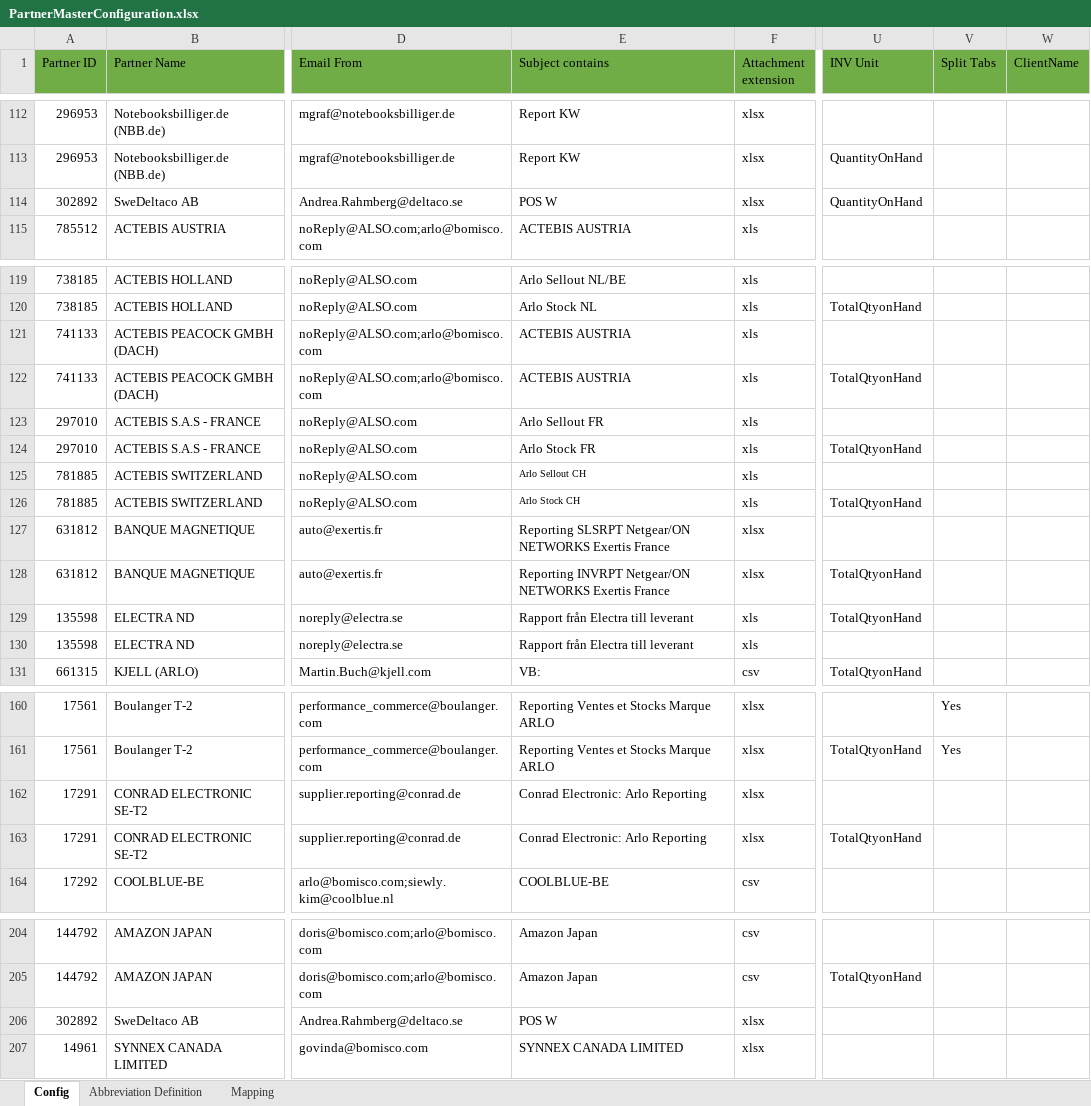
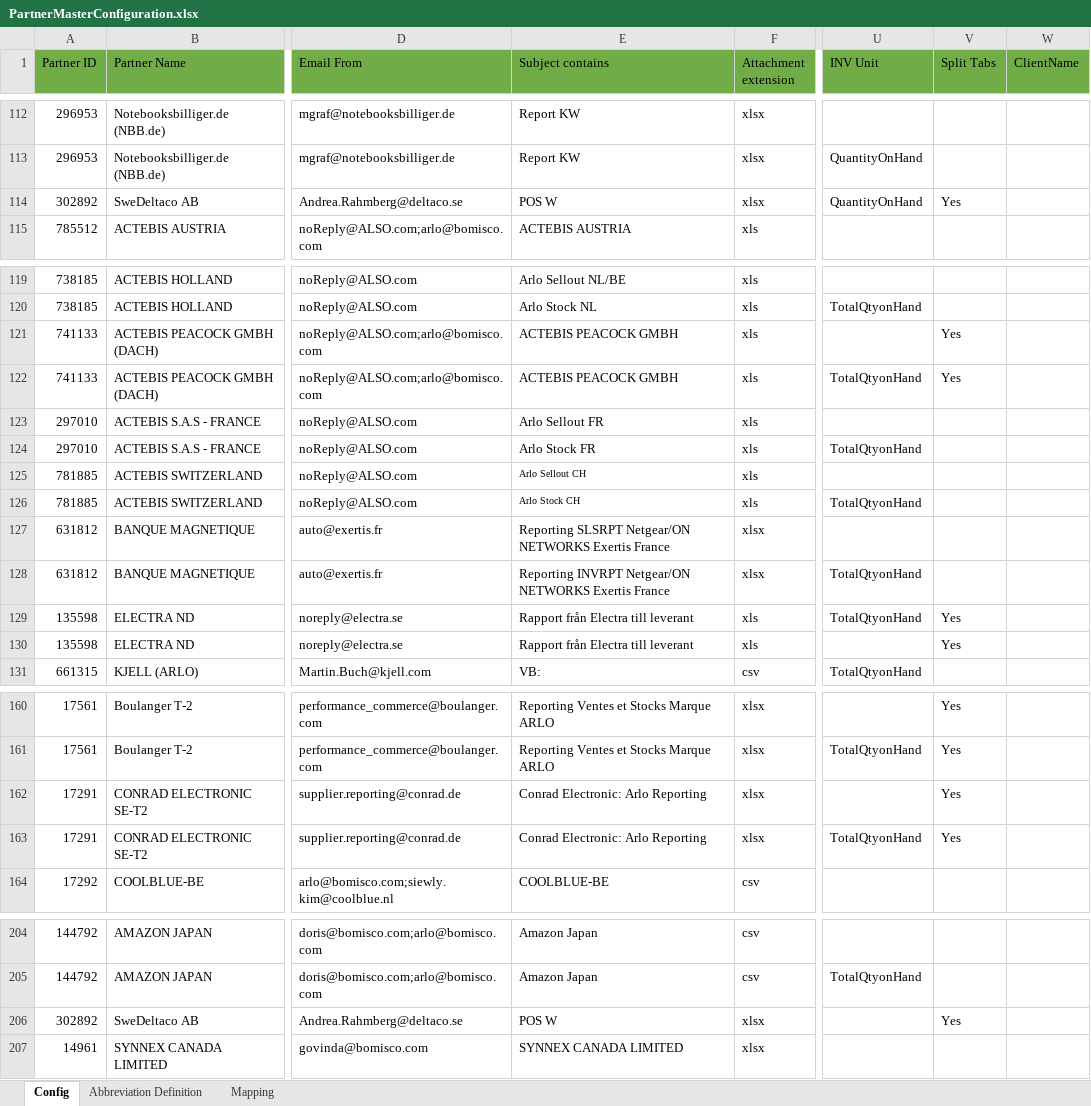
Before and after one commit to alernkn247/PartnerConfiguration, an Excel workbook: PartnerMasterConfiguration.xlsx, sheet Config, drawn as a sheet; only a part is shown, gaps mark what is left out; values as stored, in another font and other column widths than the file's, no borders; conditional formats not drawn; the diff names each change by its address in the sheet, - before the commit and + after, or states it on an @@ line.

```diff
--- a/PartnerMasterConfiguration.xlsx (sheet Config)
+++ b/PartnerMasterConfiguration.xlsx (sheet Config)
-V114 (Split Tabs): (empty)
+V114 (Split Tabs): Yes
-E121:E122 (Subject contains): ACTEBIS AUSTRIA
+E121:E122 (Subject contains): ACTEBIS PEACOCK GMBH
-V121:V122 (Split Tabs): (empty)
+V121:V122 (Split Tabs): Yes
-V129:V130 (Split Tabs): (empty)
+V129:V130 (Split Tabs): Yes
-V162:V163 (Split Tabs): (empty)
+V162:V163 (Split Tabs): Yes
-V206 (Split Tabs): (empty)
+V206 (Split Tabs): Yes
```
Also changed, not shown: sheet Mapping, hidden cells.
